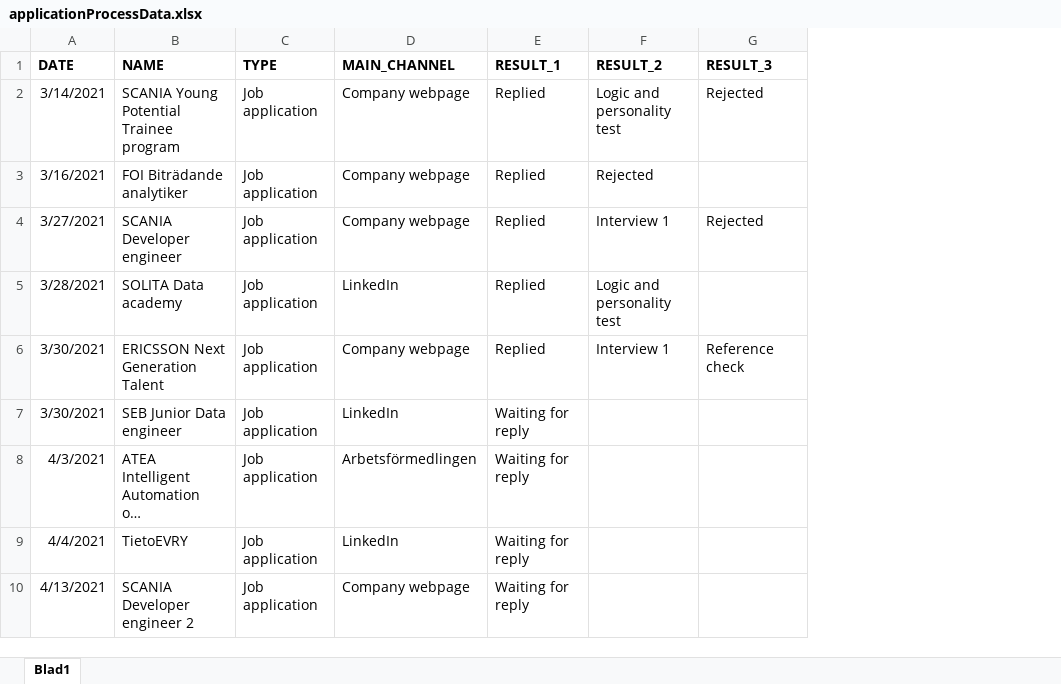
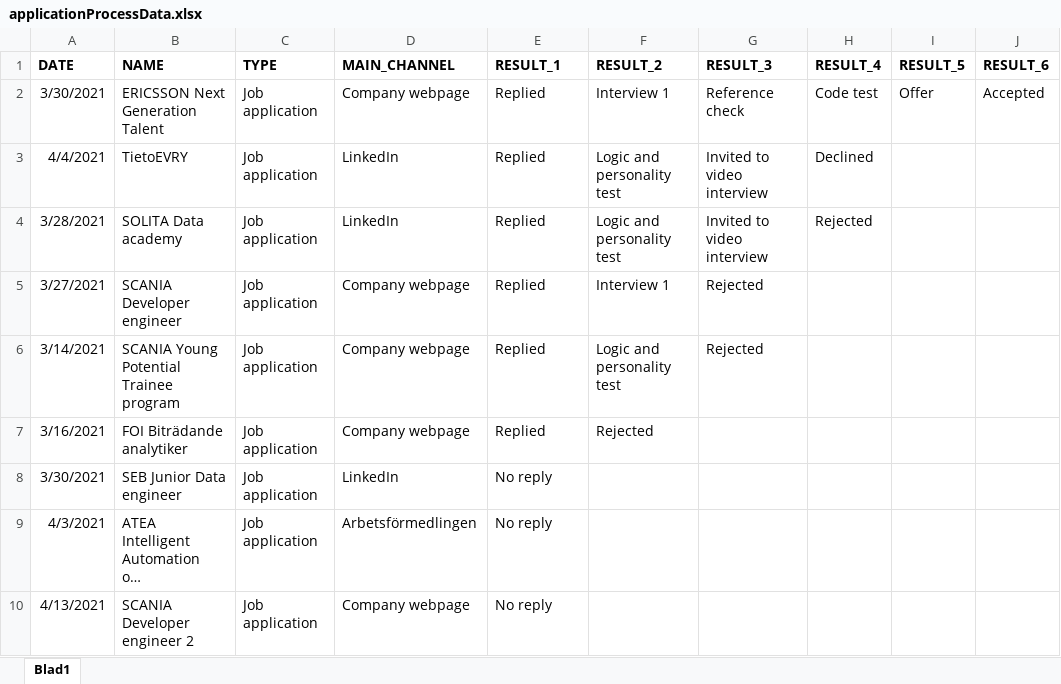
Before and after one commit to jfloouf/Sankey-diagram-for-job-search, an Excel workbook: sankyDiagram/applicationProcessData.xlsx, sheet Blad1, drawn as a sheet; long unchanged cells end in …; values as stored, in another font and other column widths than the file's, no borders; removed rows and columns are numbered as before the commit, all else as after; the diff names each change by its address in the sheet, - before the commit and + after, or states it on an @@ line.

```diff
--- a/sankyDiagram/applicationProcessData.xlsx (sheet Blad1)
+++ b/sankyDiagram/applicationProcessData.xlsx (sheet Blad1)
+column H (RESULT_4), empty
+column I (RESULT_5), empty
+column J (RESULT_6), empty
@@ row 6 moved to row 2: 3/30/2021 @@
+row 3: 4/4/2021 | TietoEVRY | Job application | LinkedIn | Replied | Logic and personality test | Invited to video interview | Declined
+row 4: 3/28/2021 | SOLITA Data academy | Job application | LinkedIn | Replied | Logic and personality test | Invited to video interview | Rejected
@@ row 4 moved to row 5: 3/27/2021 @@
-row 5: 3/28/2021 | SOLITA Data academy | Job application | LinkedIn | Replied | Logic and personality test
-E8:E9 (RESULT_1): Waiting for reply
+E8:E9 (RESULT_1): No reply
-row 9: 4/4/2021 | TietoEVRY | Job application | LinkedIn | Waiting for reply
-E10 (RESULT_1): Waiting for reply
+E10 (RESULT_1): No reply
```
Also changed, not shown: 2 other files.
